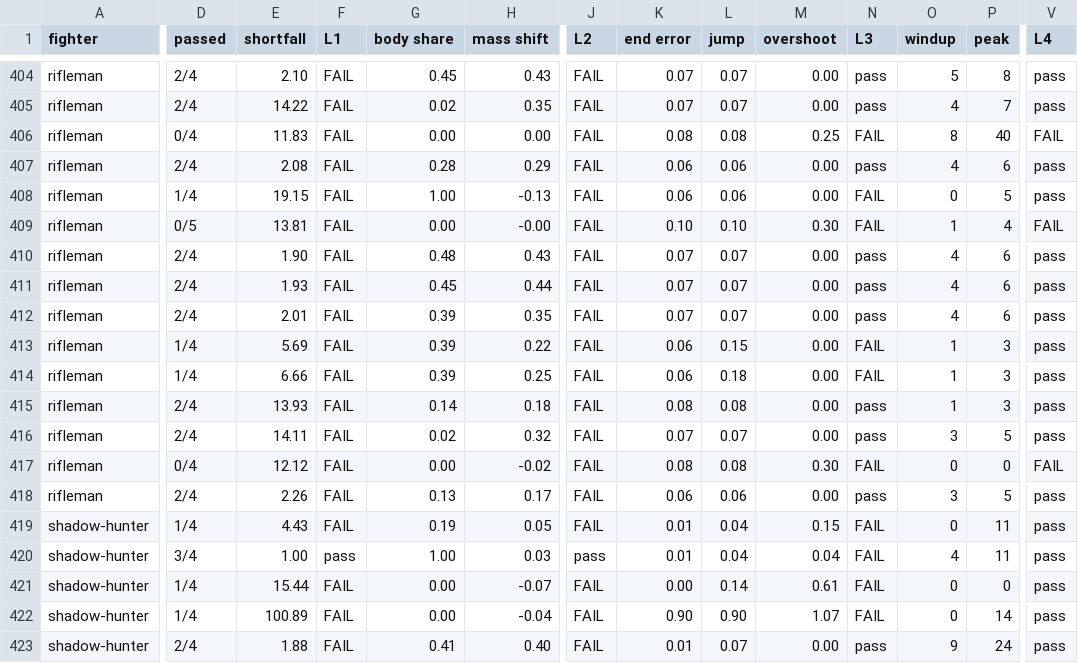
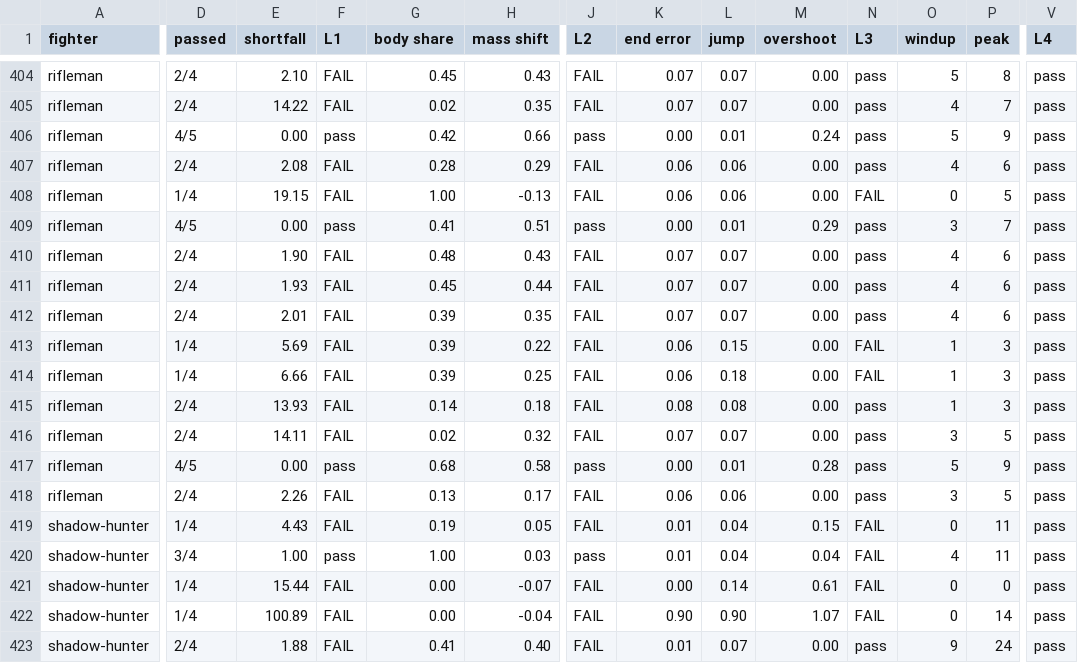
Before and after one commit to tompassarelli/makgora, a TSV file: tools/move-data/anim-score/classic.tsv, drawn as a sheet; only a part is shown, gaps mark what is left out; removed rows and columns are numbered as before the commit, all else as after; rows hold the shown columns only; the diff covers the shown part only; the diff names each change by its address in the sheet, - before the commit and + after, or states it on an @@ line.

```diff
--- a/tools/move-data/anim-score/classic.tsv
+++ b/tools/move-data/anim-score/classic.tsv
-D406 (passed): 0/4
+D406 (passed): 4/5
-E406 (shortfall): 11.83
+E406 (shortfall): 0.00
-F406 (L1): FAIL
+F406 (L1): pass
-G406 (body share): 0.00
+G406 (body share): 0.42
-H406 (mass shift): 0.00
+H406 (mass shift): 0.66
-J406 (L2): FAIL
+J406 (L2): pass
-K406 (end error): 0.08
+K406 (end error): 0.00
-L406 (jump): 0.08
+L406 (jump): 0.01
-M406 (overshoot): 0.25
+M406 (overshoot): 0.24
-N406 (L3): FAIL
+N406 (L3): pass
-O406 (windup): 8
+O406 (windup): 5
-P406 (peak): 40
+P406 (peak): 9
-V406 (L4): FAIL
+V406 (L4): pass
-D409 (passed): 0/5
+D409 (passed): 4/5
-E409 (shortfall): 13.81
+E409 (shortfall): 0.00
-F409 (L1): FAIL
+F409 (L1): pass
-G409 (body share): 0.00
+G409 (body share): 0.41
-H409 (mass shift): -0.00
+H409 (mass shift): 0.51
-J409 (L2): FAIL
+J409 (L2): pass
-K409 (end error): 0.10
+K409 (end error): 0.00
-L409 (jump): 0.10
+L409 (jump): 0.01
-M409 (overshoot): 0.30
+M409 (overshoot): 0.29
-N409 (L3): FAIL
+N409 (L3): pass
-O409 (windup): 1
+O409 (windup): 3
-P409 (peak): 4
+P409 (peak): 7
-V409 (L4): FAIL
+V409 (L4): pass
-row 417: rifleman | 0/4 | 12.12 | FAIL | 0.00 | -0.02 | FAIL | 0.08 | 0.08 | 0.30 | FAIL | 0 | 0 | FAIL
+row 417: rifleman | 4/5 | 0.00 | pass | 0.68 | 0.58 | pass | 0.00 | 0.01 | 0.28 | pass | 5 | 9 | pass
```
Also changed, not shown: 24 edited cells elsewhere in this file, tools/move-data/anim-score/definitive.tsv, 14 other files.
